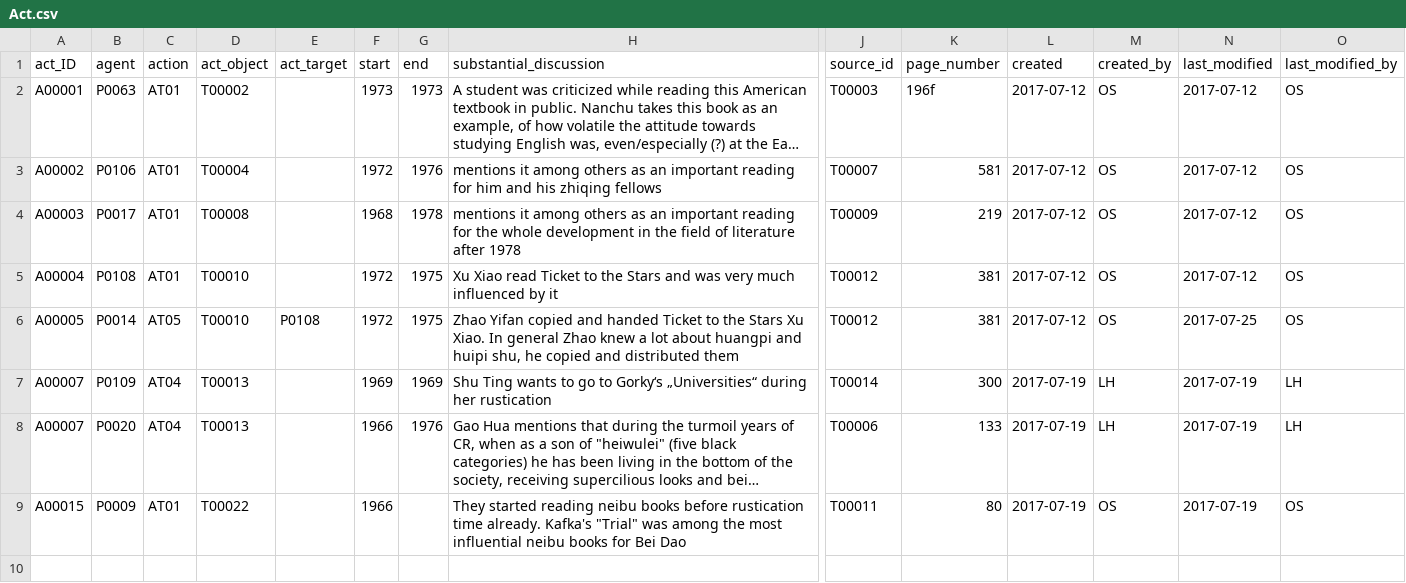
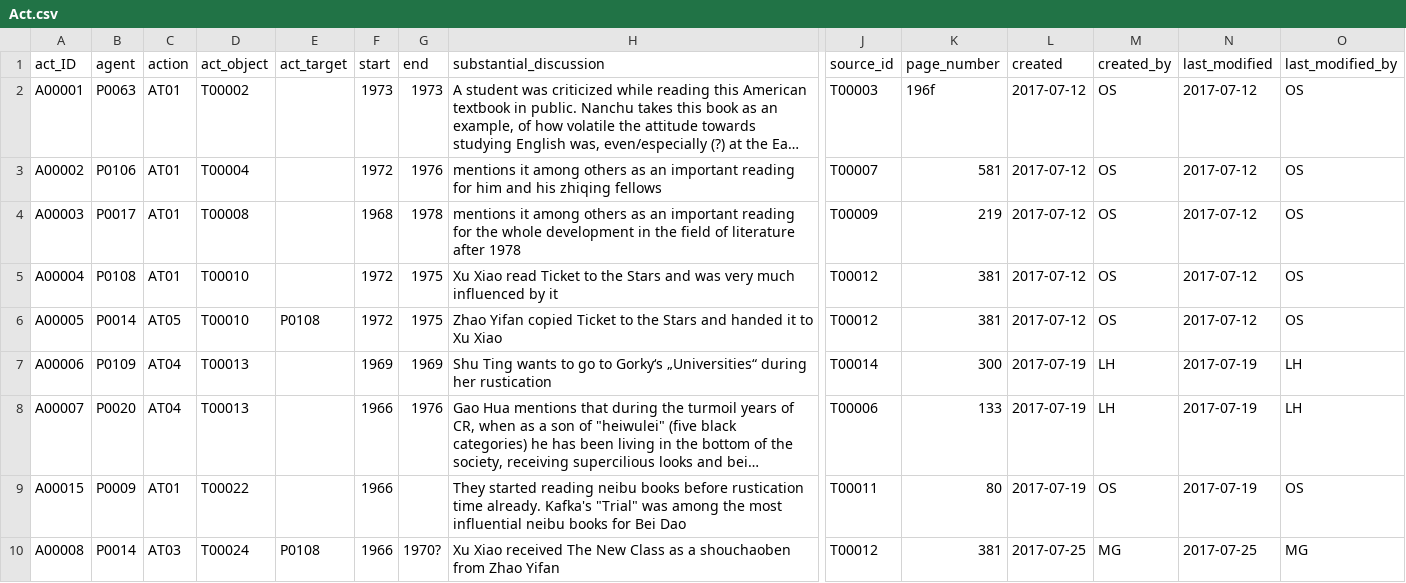
Before and after one commit to duncdrum/mini-reading, a CSV file: Act.csv, drawn as a sheet; only a part is shown, gaps mark what is left out; long unchanged cells end in …; rows hold the shown columns only; the diff names each change by its address in the sheet, - before the commit and + after, or states it on an @@ line.

```diff
--- a/Act.csv
+++ b/Act.csv
-H6 (substantial_discussion): …Yifan copied and handed Ticket to the Stars Xu Xiao. In general Zhao knew a lot about huangpi and huipi shu, he copied and distributed them
+H6 (substantial_discussion): …Yifan copied Ticket to the Stars and handed it to Xu Xiao
-N6 (last_modified): 2017-07-25
+N6 (last_modified): 2017-07-12
-A7 (act_ID): A00007
+A7 (act_ID): A00006
+row 10: A00008 | P0014 | AT03 | T00024 | P0108 | 1966 | 1970? | Xu Xiao received The New Class as a shouchaoben from Zhao Yifan | T00012 | 381 | 2017-07-25 | MG | 2017-07-25 | MG
```
Also changed, not shown: Genre.csv, IsoLangCode.csv, 3 other files.
